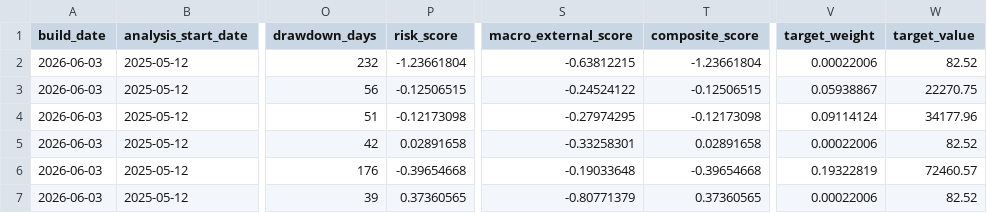
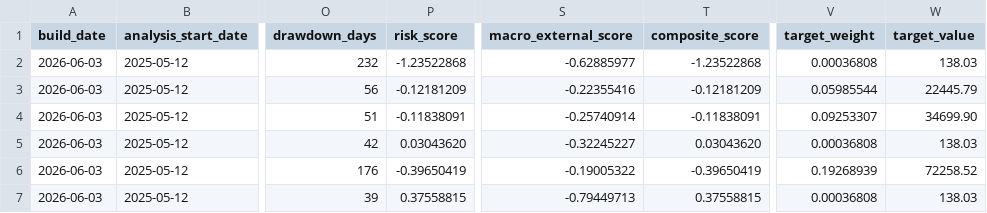
Before and after one commit to TonyTCFu/futienchun-com-dashboard, a CSV file: data/model_portfolio_2026-06-03.csv, drawn as a sheet; only a part is shown, gaps mark what is left out; the diff covers the shown part only; the diff names each change by its address in the sheet, - before the commit and + after, or states it on an @@ line.

```diff
--- a/data/model_portfolio_2026-06-03.csv
+++ b/data/model_portfolio_2026-06-03.csv
-P2 (risk_score): -1.23661804
+P2 (risk_score): -1.23522868
-S2 (macro_external_score): -0.63812215
+S2 (macro_external_score): -0.62885977
-T2 (composite_score): -1.23661804
+T2 (composite_score): -1.23522868
-V2 (target_weight): 0.00022006
+V2 (target_weight): 0.00036808
-W2 (target_value): 82.52
+W2 (target_value): 138.03
-P3 (risk_score): -0.12506515
+P3 (risk_score): -0.12181209
-S3 (macro_external_score): -0.24524122
+S3 (macro_external_score): -0.22355416
-T3 (composite_score): -0.12506515
+T3 (composite_score): -0.12181209
-V3 (target_weight): 0.05938867
+V3 (target_weight): 0.05985544
-W3 (target_value): 22270.75
+W3 (target_value): 22445.79
-P4 (risk_score): -0.12173098
+P4 (risk_score): -0.11838091
-S4 (macro_external_score): -0.27974295
+S4 (macro_external_score): -0.25740914
-T4 (composite_score): -0.12173098
+T4 (composite_score): -0.11838091
-V4 (target_weight): 0.09114124
+V4 (target_weight): 0.09253307
-W4 (target_value): 34177.96
+W4 (target_value): 34699.90
-P5 (risk_score): 0.02891658
+P5 (risk_score): 0.03043620
-S5 (macro_external_score): -0.33258301
+S5 (macro_external_score): -0.32245227
-T5 (composite_score): 0.02891658
+T5 (composite_score): 0.03043620
-V5 (target_weight): 0.00022006
+V5 (target_weight): 0.00036808
-W5 (target_value): 82.52
+W5 (target_value): 138.03
-P6 (risk_score): -0.39654668
+P6 (risk_score): -0.39650419
-S6 (macro_external_score): -0.19033648
+S6 (macro_external_score): -0.19005322
-T6 (composite_score): -0.39654668
+T6 (composite_score): -0.39650419
-V6 (target_weight): 0.19322819
+V6 (target_weight): 0.19268939
-W6 (target_value): 72460.57
+W6 (target_value): 72258.52
-P7 (risk_score): 0.37360565
+P7 (risk_score): 0.37558815
-S7 (macro_external_score): -0.80771379
+S7 (macro_external_score): -0.79449713
-T7 (composite_score): 0.37360565
+T7 (composite_score): 0.37558815
-V7 (target_weight): 0.00022006
+V7 (target_weight): 0.00036808
-W7 (target_value): 82.52
+W7 (target_value): 138.03
```
Also changed, not shown: 43 edited cells elsewhere in this file, data/model_portfolio_latest.csv, data/model_portfolio_market_2026-07-17.csv, 8 other files.
